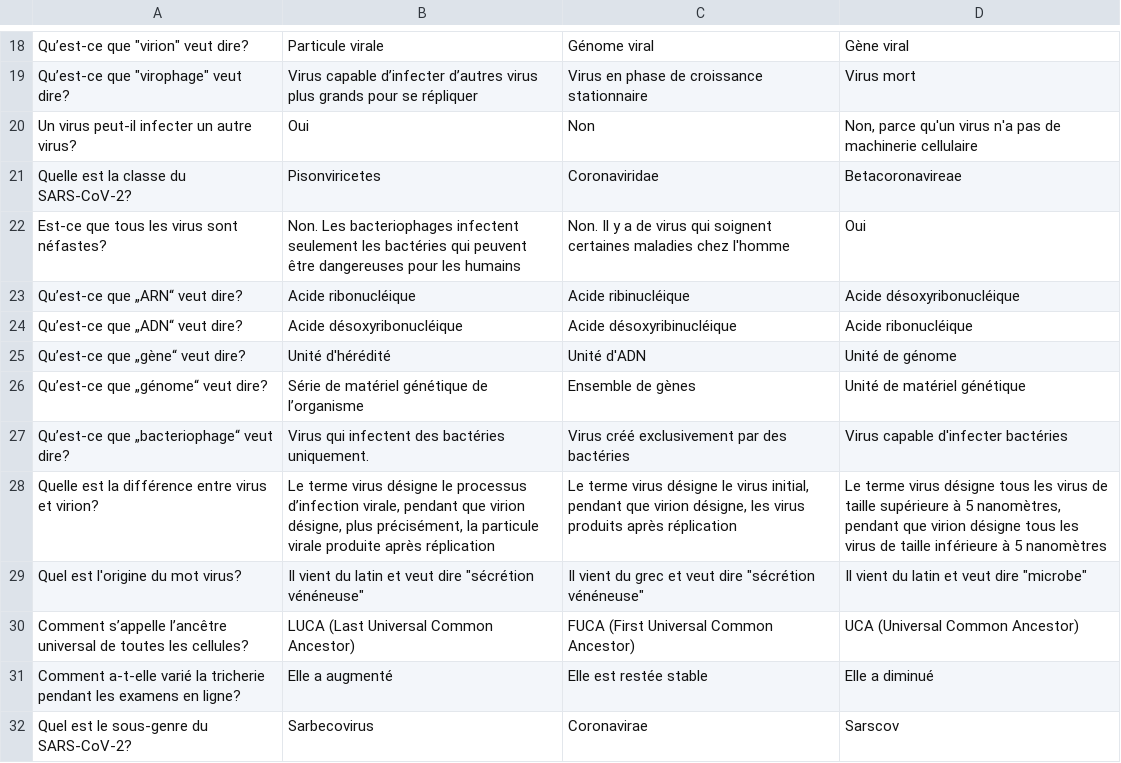
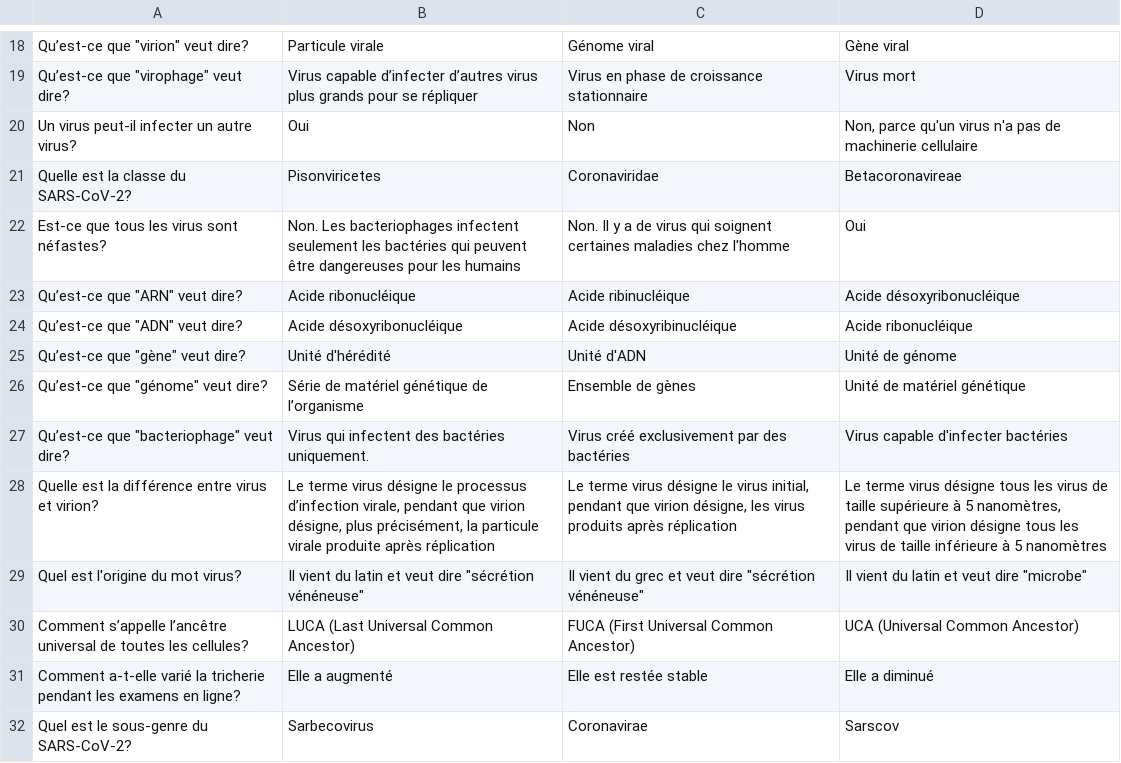
Before and after one commit to homemadelab/homemadelab.github.io, a CSV file: coronavirus/preguntas/escuela_fr.csv, drawn as a sheet; only a part is shown, gaps mark what is left out.

Commit message:
Update escuela_fr.csv

```diff
--- a/coronavirus/preguntas/escuela_fr.csv
+++ b/coronavirus/preguntas/escuela_fr.csv
@@ -22,7 +22,7 @@ Quelle est la classe du SARS-CoV-2?;Pisonviricetes;Coronaviridae;Betacoronavirea
 Est-ce que tous les virus sont néfastes?;Non. Les bacteriophages infectent seulement les bactéries qui peuvent être dangereuses pour les humains;Non. Il y a de virus qui soignent certaines maladies chez l'homme;Oui
-Qu’est-ce que „ARN“ veut dire?;Acide ribonucléique;Acide ribinucléique;Acide désoxyribonucléique
-Qu’est-ce que „ADN“ veut dire?;Acide désoxyribonucléique;Acide désoxyribinucléique;Acide ribonucléique
-Qu’est-ce que „gène“ veut dire?;Unité d'hérédité;Unité d'ADN;Unité de génome
-Qu’est-ce que „génome“ veut dire?;Série de matériel génétique de l’organisme;Ensemble de gènes;Unité de matériel génétique
-Qu’est-ce que „bacteriophage“ veut dire?;Virus qui infectent des bactéries uniquement.;Virus créé exclusivement par des bactéries;Virus capable d'infecter bactéries
+Qu’est-ce que "ARN" veut dire?;Acide ribonucléique;Acide ribinucléique;Acide désoxyribonucléique
+Qu’est-ce que "ADN" veut dire?;Acide désoxyribonucléique;Acide désoxyribinucléique;Acide ribonucléique
+Qu’est-ce que "gène" veut dire?;Unité d'hérédité;Unité d'ADN;Unité de génome
+Qu’est-ce que "génome" veut dire?;Série de matériel génétique de l’organisme;Ensemble de gènes;Unité de matériel génétique
+Qu’est-ce que "bacteriophage" veut dire?;Virus qui infectent des bactéries uniquement.;Virus créé exclusivement par des bactéries;Virus capable d'infecter bactéries
 Quelle est la différence entre virus et virion?;Le terme virus désigne le processus d’infection virale, pendant que virion désigne, plus précisément, la particule virale produite après réplication;Le terme virus désigne le virus initial, pendant que virion désigne, les virus produits après réplication;Le terme virus désigne tous les virus de taille supérieure à 5 nanomètres, pendant que virion désigne tous les virus de taille inférieure à 5 nanomètres
```
